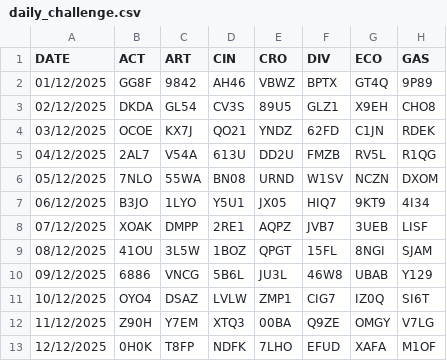
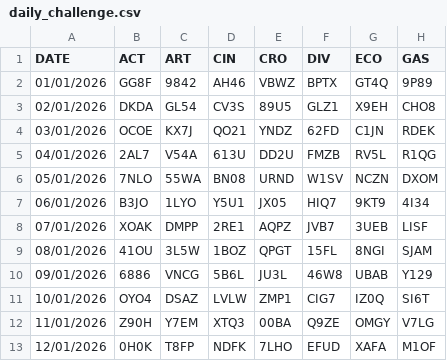
Before and after one commit to konkaryo/quiz-realtime, a CSV file: server/import/daily_challenge.csv, drawn as a sheet; only a part is shown; the diff names each change by its address in the sheet, - before the commit and + after, or states it on an @@ line.

Commit message:
dailychallenge design

```diff
--- a/server/import/daily_challenge.csv
+++ b/server/import/daily_challenge.csv
-A2 (DATE): 01/12/2025
+A2 (DATE): 01/01/2026
-A3 (DATE): 02/12/2025
+A3 (DATE): 02/01/2026
-A4 (DATE): 03/12/2025
+A4 (DATE): 03/01/2026
-A5 (DATE): 04/12/2025
+A5 (DATE): 04/01/2026
-A6 (DATE): 05/12/2025
+A6 (DATE): 05/01/2026
-A7 (DATE): 06/12/2025
+A7 (DATE): 06/01/2026
-A8 (DATE): 07/12/2025
+A8 (DATE): 07/01/2026
-A9 (DATE): 08/12/2025
+A9 (DATE): 08/01/2026
-A10 (DATE): 09/12/2025
+A10 (DATE): 09/01/2026
-A11 (DATE): 10/12/2025
+A11 (DATE): 10/01/2026
-A12 (DATE): 11/12/2025
+A12 (DATE): 11/01/2026
-A13 (DATE): 12/12/2025
+A13 (DATE): 12/01/2026
```
Also changed, not shown: 2 other files.
